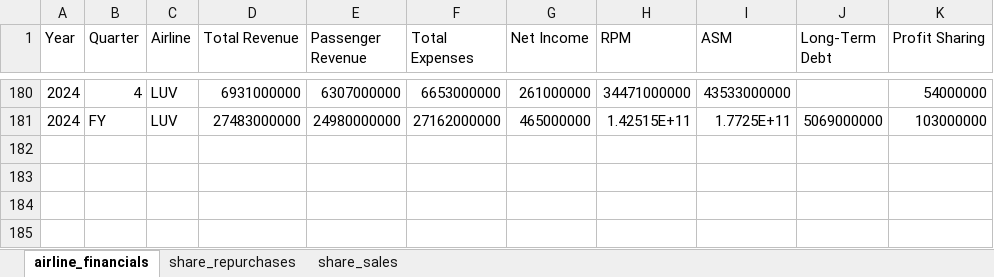
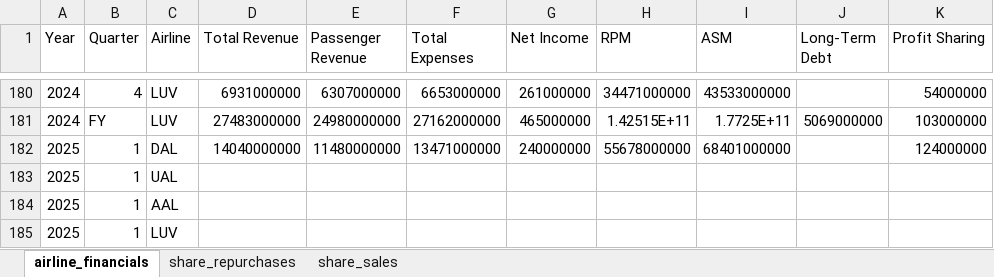
Before and after one commit to mtricanowicz/airline_financials, an Excel workbook: airline_financial_data.xlsx, sheet airline_financials, drawn as a sheet; only a part is shown, gaps mark what is left out; values as stored, in another font and other column widths than the file's, no borders; the diff names each change by its address in the sheet, - before the commit and + after, or states it on an @@ line.

```diff
--- a/airline_financial_data.xlsx (sheet airline_financials)
+++ b/airline_financial_data.xlsx (sheet airline_financials)
+row 182: 2025 | 1 | DAL | 14040000000 | 11480000000 | 13471000000 | 240000000 | 55678000000 | 68401000000 |  | 124000000
+row 183: 2025 | 1 | UAL
+row 184: 2025 | 1 | AAL
+row 185: 2025 | 1 | LUV
```
Also changed, not shown: 1 other file.
